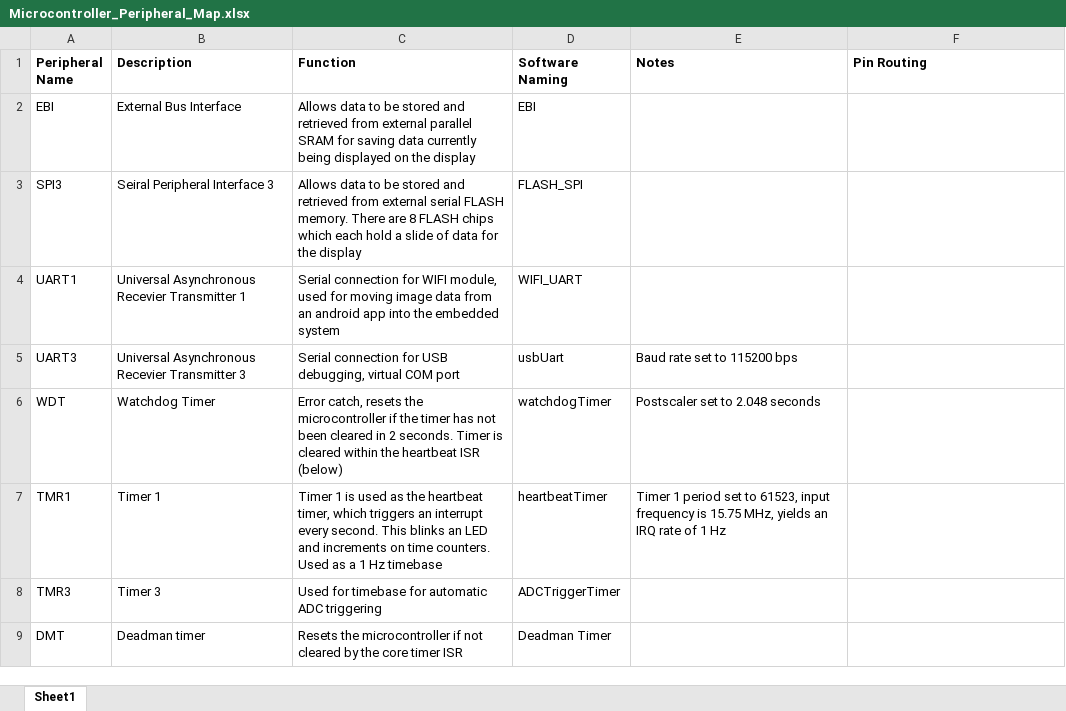
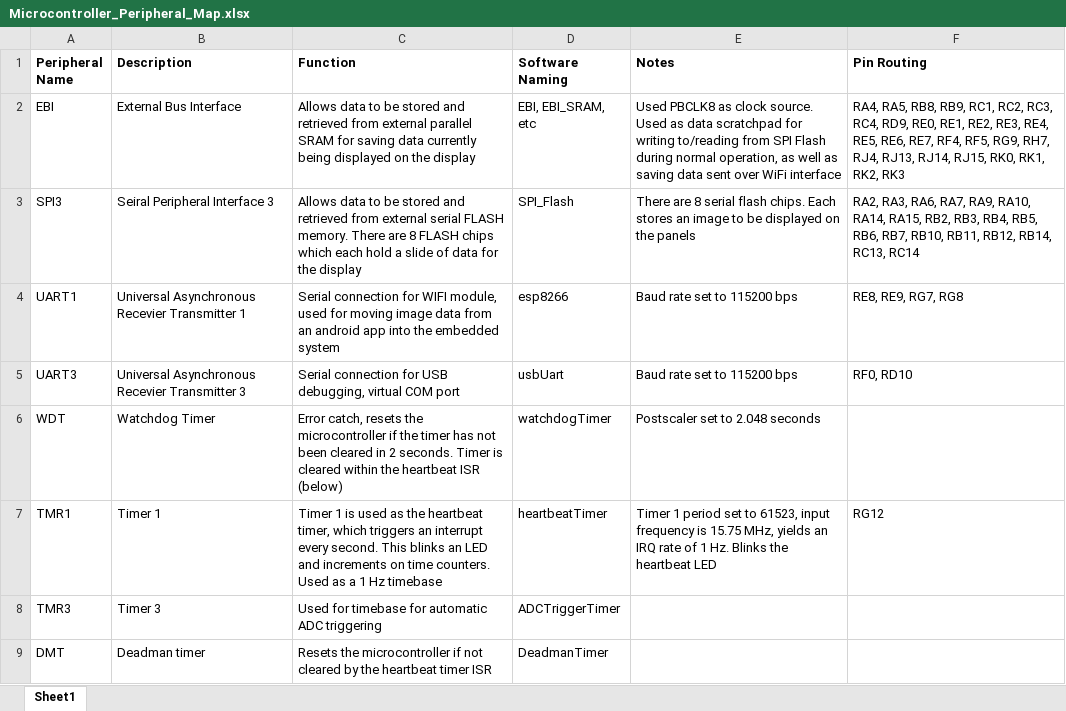
Before and after one commit to drewsum/Electronic_Display, an Excel workbook: hdw/Logic_Board/Design_Files/Microcontroller_Peripheral_Map.xlsx, sheet Sheet1, drawn as a sheet; only a part is shown; values as stored, in another font and other column widths than the file's, no borders; the diff covers the shown part only; the diff names each change by its address in the sheet, - before the commit and + after, or states it on an @@ line.

```diff
--- a/hdw/Logic_Board/Design_Files/Microcontroller_Peripheral_Map.xlsx (sheet Sheet1)
+++ b/hdw/Logic_Board/Design_Files/Microcontroller_Peripheral_Map.xlsx (sheet Sheet1)
-D2 (Software Naming): EBI
+D2 (Software Naming): EBI, EBI_SRAM, etc
-E2 (Notes): (empty)
+E2 (Notes): Used PBCLK8 as clock source. Used as data scratchpad for writing to/reading from SPI Flash during normal operation, as well as saving data sent over WiFi interface
-F2 (Pin Routing): (empty)
+F2 (Pin Routing): RA4, RA5, RB8, RB9, RC1, RC2, RC3, RC4, RD9, RE0, RE1, RE2, RE3, RE4, RE5, RE6, RE7, RF4, RF5, RG9, RH7, RJ4, RJ13, RJ14, RJ15, RK0, RK1, RK2, RK3
-D3 (Software Naming): FLASH_SPI
+D3 (Software Naming): SPI_Flash
-E3 (Notes): (empty)
+E3 (Notes): There are 8 serial flash chips. Each stores an image to be displayed on the panels
-F3 (Pin Routing): (empty)
+F3 (Pin Routing): RA2, RA3, RA6, RA7, RA9, RA10, RA14, RA15, RB2, RB3, RB4, RB5, RB6, RB7, RB10, RB11, RB12, RB14, RC13, RC14
-D4 (Software Naming): WIFI_UART
+D4 (Software Naming): esp8266
-E4 (Notes): (empty)
+E4 (Notes): Baud rate set to 115200 bps
-F4 (Pin Routing): (empty)
+F4 (Pin Routing): RE8, RE9, RG7, RG8
-F5 (Pin Routing): (empty)
+F5 (Pin Routing): RF0, RD10
-E7 (Notes): …of 1 Hz
+E7 (Notes): …of 1 Hz. Blinks the heartbeat LED
-F7 (Pin Routing): (empty)
+F7 (Pin Routing): RG12
-C9 (Function): …by the core timer ISR
+C9 (Function): …by the heartbeat timer ISR
-D9 (Software Naming): Deadman Timer
+D9 (Software Naming): DeadmanTimer
```
Also changed, not shown: 7 added rows elsewhere in this sheet, 2 other files.
